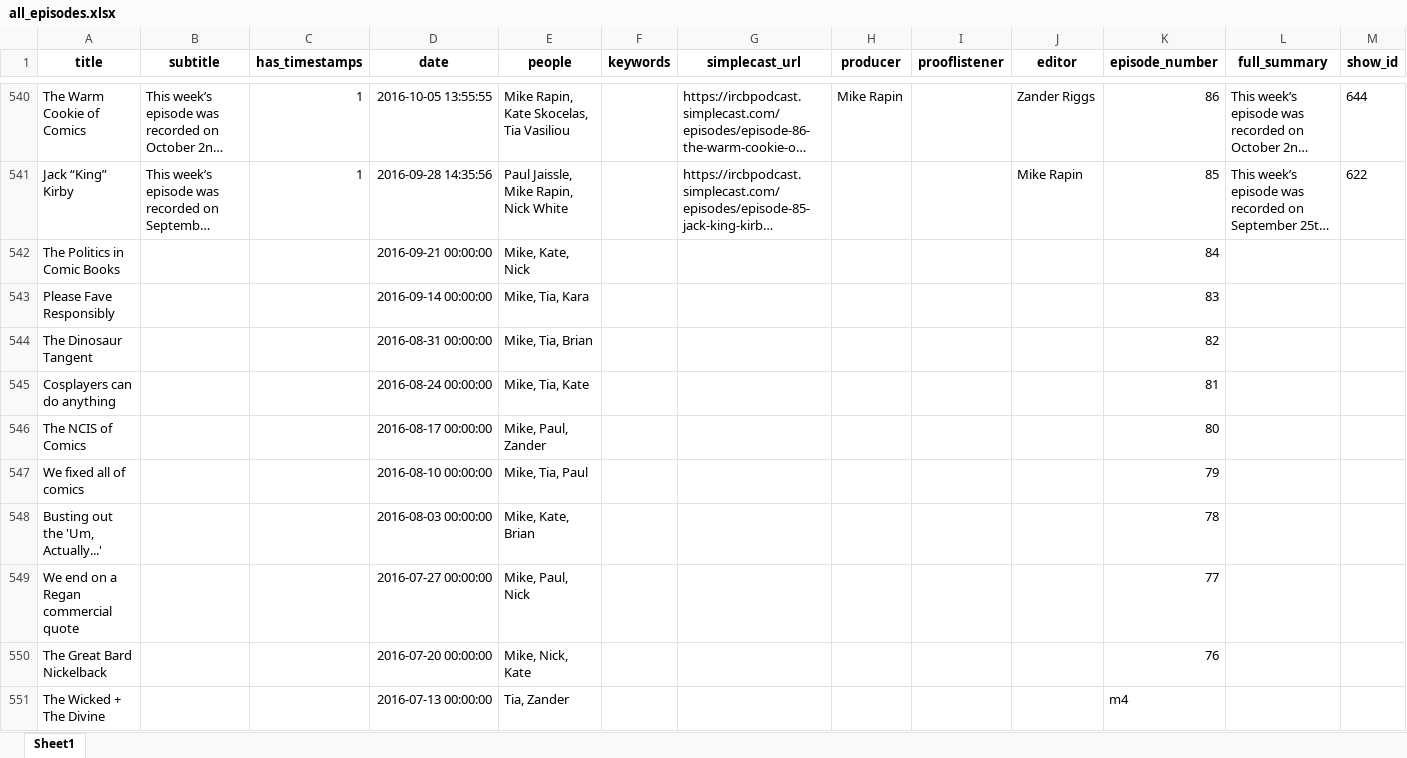
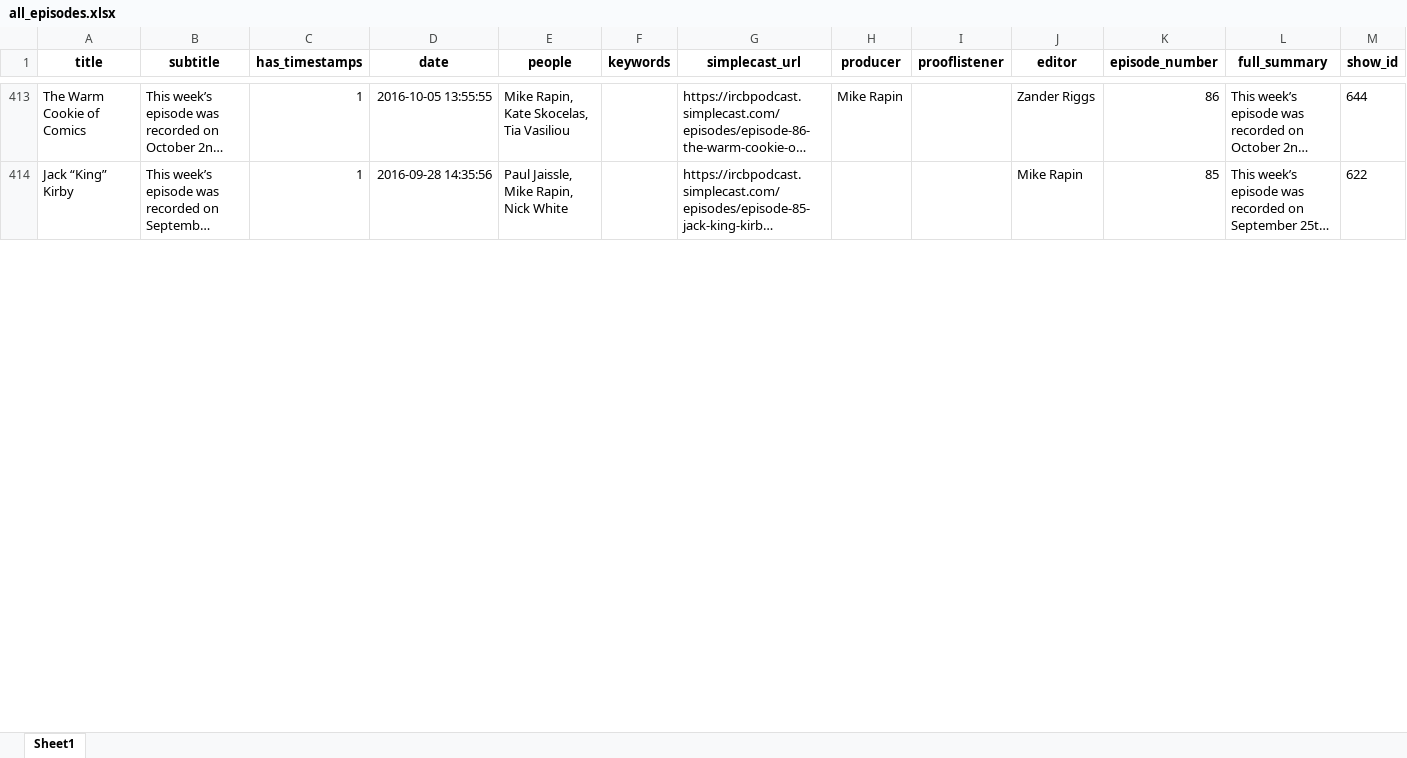
Before and after one commit to sshugars/ircb, an Excel workbook: tables/all_episodes.xlsx, sheet Sheet1, drawn as a sheet; only a part is shown, gaps mark what is left out; long unchanged cells end in …; values as stored, in another font and other column widths than the file's, no borders; removed rows and columns are numbered as before the commit, all else as after; the diff covers the shown part only; the diff names each change by its address in the sheet, - before the commit and + after, or states it on an @@ line.

```diff
--- a/tables/all_episodes.xlsx (sheet Sheet1)
+++ b/tables/all_episodes.xlsx (sheet Sheet1)
-row 542: The Politics in Comic Books |  |  | 2016-09-21 00:00:00 | Mike, Kate, Nick |  |  |  |  |  | 84
-row 543: Please Fave Responsibly |  |  | 2016-09-14 00:00:00 | Mike, Tia, Kara |  |  |  |  |  | 83
-row 544: The Dinosaur Tangent |  |  | 2016-08-31 00:00:00 | Mike, Tia, Brian |  |  |  |  |  | 82
-row 545: Cosplayers can do anything |  |  | 2016-08-24 00:00:00 | Mike, Tia, Kate |  |  |  |  |  | 81
-row 546: The NCIS of Comics |  |  | 2016-08-17 00:00:00 | Mike, Paul, Zander |  |  |  |  |  | 80
-row 547: We fixed all of comics |  |  | 2016-08-10 00:00:00 | Mike, Tia, Paul |  |  |  |  |  | 79
-row 548: Busting out the 'Um, Actually...' |  |  | 2016-08-03 00:00:00 | Mike, Kate, Brian |  |  |  |  |  | 78
-row 549: We end on a Regan commercial quote |  |  | 2016-07-27 00:00:00 | Mike, Paul, Nick |  |  |  |  |  | 77
-row 550: The Great Bard Nickelback |  |  | 2016-07-20 00:00:00 | Mike, Nick, Kate |  |  |  |  |  | 76
-row 551: The Wicked + The Divine |  |  | 2016-07-13 00:00:00 | Tia, Zander |  |  |  |  |  | m4
```
Also changed, not shown: 82 added rows, 72 removed rows, 128 moved rows and 146 edited cells elsewhere in this sheet, 2 other files.
